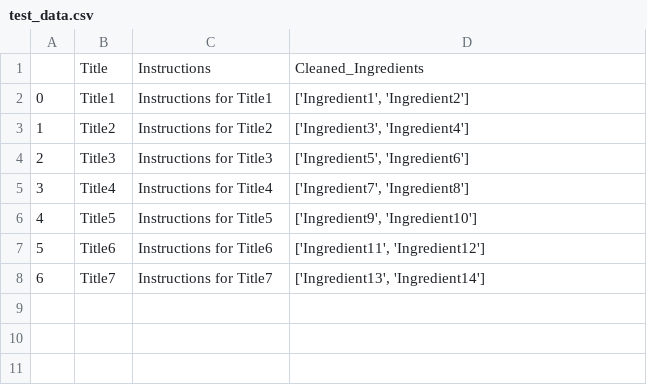
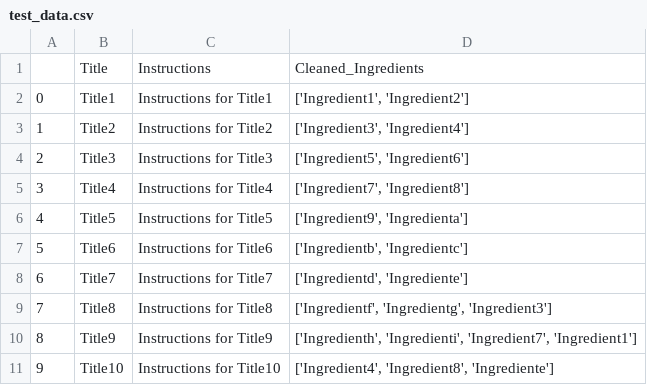
Before and after one commit to shrockw/cs257, a CSV file: Data/test_data.csv, drawn as a sheet.

Commit message:
fixing tests

```diff
--- a/Data/test_data.csv
+++ b/Data/test_data.csv
@@ -5,4 +5,7 @@
 3,Title4,"Instructions for Title4","['Ingredient7', 'Ingredient8']"
-4,Title5,"Instructions for Title5","['Ingredient9', 'Ingredient10']"
-5,Title6,"Instructions for Title6","['Ingredient11', 'Ingredient12']"
-6,Title7,"Instructions for Title7","['Ingredient13', 'Ingredient14']"
+4,Title5,"Instructions for Title5","['Ingredient9', 'Ingredienta']"
+5,Title6,"Instructions for Title6","['Ingredientb', 'Ingredientc']"
+6,Title7,"Instructions for Title7","['Ingredientd', 'Ingrediente']"
+7,Title8,"Instructions for Title8","['Ingredientf', 'Ingredientg', 'Ingredient3']"
+8,Title9,"Instructions for Title9","['Ingredienth', 'Ingredienti', 'Ingredient7', 'Ingredient1']"
+9,Title10,"Instructions for Title10","['Ingredient4', 'Ingredient8', 'Ingrediente']"
```
Also changed, not shown: 4 other files.
